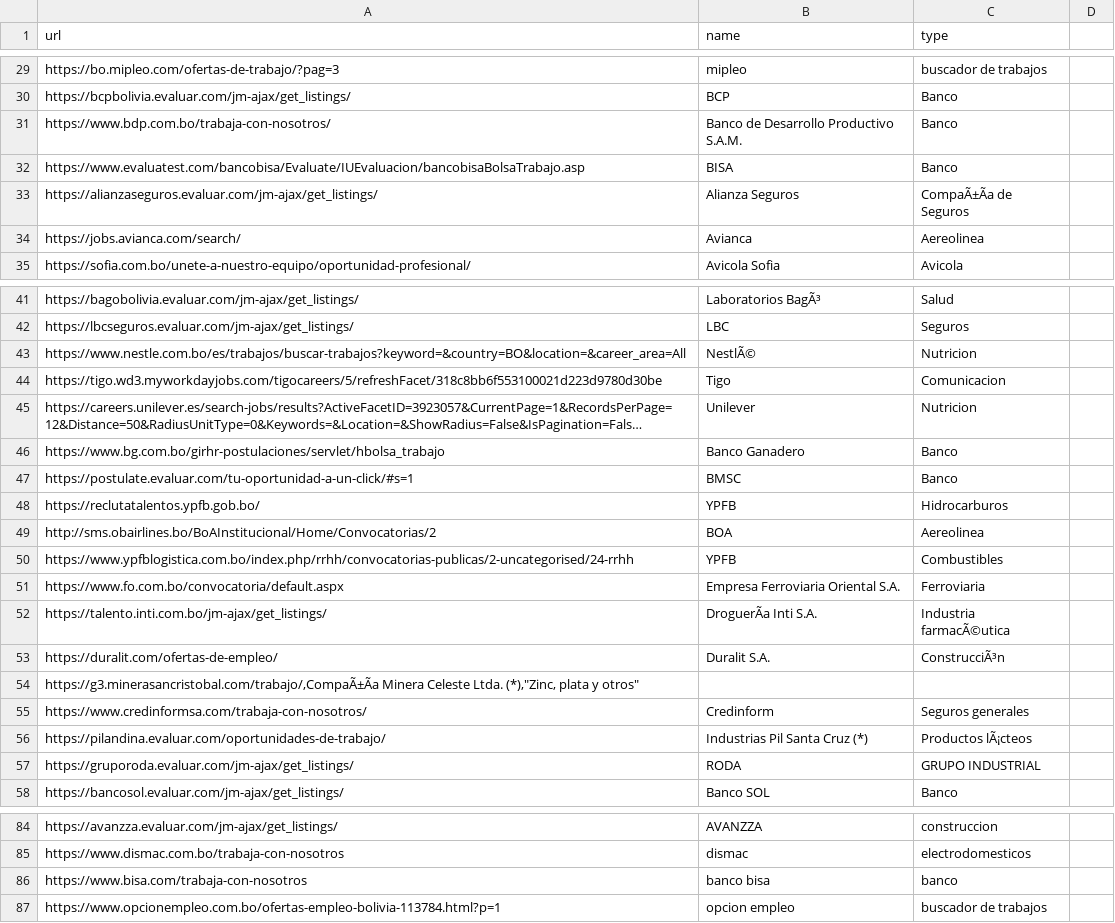
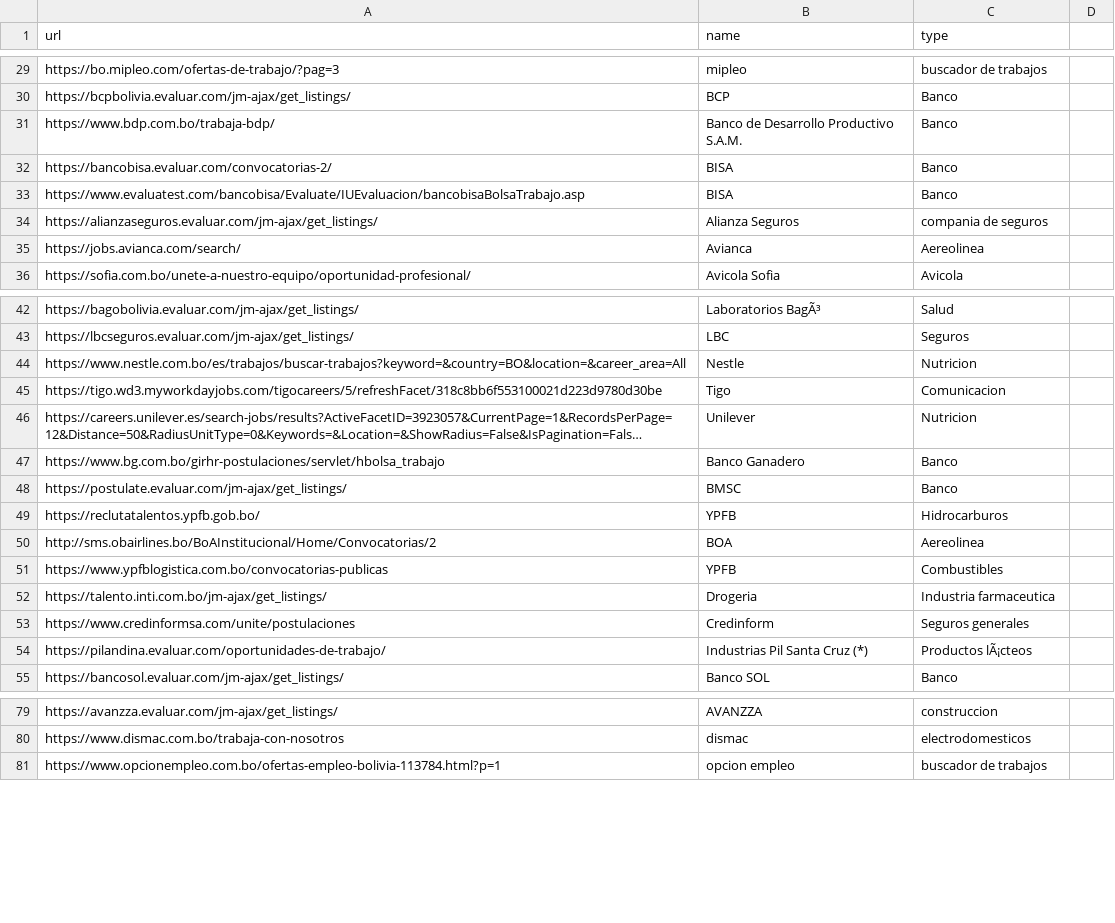
Before and after one commit to groverinho/findYourJobScript, a CSV file: data.csv, drawn as a sheet; only a part is shown, gaps mark what is left out; long unchanged cells end in …; removed rows and columns are numbered as before the commit, all else as after; the diff covers the shown part only; the diff names each change by its address in the sheet, - before the commit and + after, or states it on an @@ line.

```diff
--- a/data.csv
+++ b/data.csv
-A31 (url): https://www.bdp.com.bo/trabaja-con-nosotros/
+A31 (url): https://www.bdp.com.bo/trabaja-bdp/
+row 32: https://bancobisa.evaluar.com/convocatorias-2/ | BISA | Banco
-C34 (type): CompaÃ±Ãa de Seguros
+C34 (type): compania de seguros
-B44 (name): NestlÃ©
+B44 (name): Nestle
-A48 (url): https://postulate.evaluar.com/tu-oportunidad-a-un-click/#s=1
+A48 (url): https://postulate.evaluar.com/jm-ajax/get_listings/
-A51 (url): https://www.ypfblogistica.com.bo/index.php/rrhh/convocatorias-publicas/2-uncategorised/24-rrhh
+A51 (url): https://www.ypfblogistica.com.bo/convocatorias-publicas
-row 51: https://www.fo.com.bo/convocatoria/default.aspx | Empresa Ferroviaria Oriental S.A. | Ferroviaria
-B52 (name): DroguerÃa Inti S.A.
+B52 (name): Drogeria
-C52 (type): Industria farmacÃ©utica
+C52 (type): Industria farmaceutica
-row 53: https://duralit.com/ofertas-de-empleo/ | Duralit S.A. | ConstrucciÃ³n
-row 54: https://g3.minerasancristobal.com/trabajo/,CompaÃ±Ãa Minera Celeste Ltda. (*),"Zinc, plata y otros"
-A53 (url): https://www.credinformsa.com/trabaja-con-nosotros/
+A53 (url): https://www.credinformsa.com/unite/postulaciones
-row 57: https://gruporoda.evaluar.com/jm-ajax/get_listings/ | RODA | GRUPO INDUSTRIAL
-row 86: https://www.bisa.com/trabaja-con-nosotros | banco bisa | banco
```
Also changed, not shown: 6 added rows, 10 removed rows and 5 edited cells elsewhere in this file, 8 other files.
